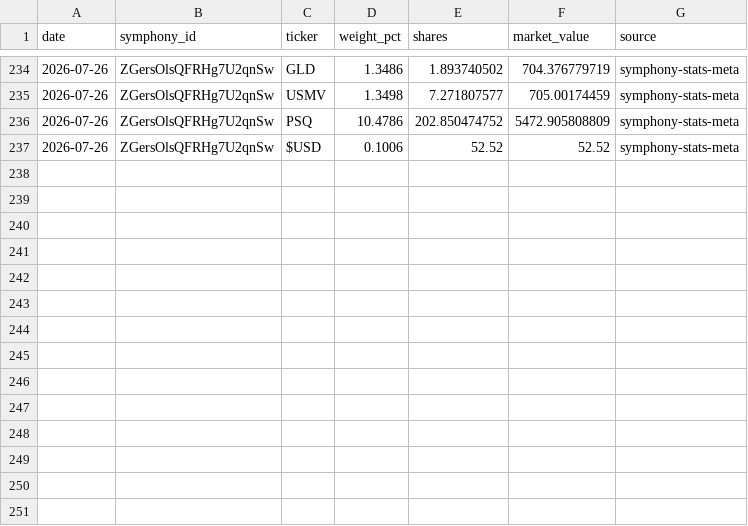
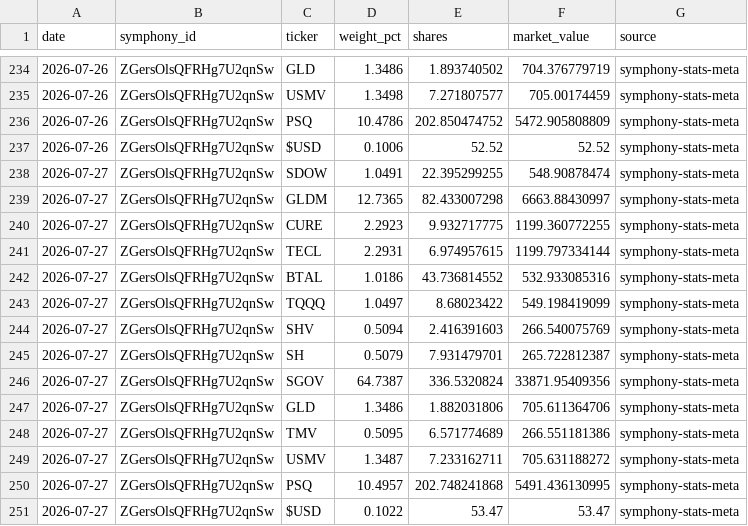
Before and after one commit to brianlee8309/blee-quant-site, a CSV file: composer_allocations_185v2.csv, drawn as a sheet; only a part is shown, gaps mark what is left out; the diff names each change by its address in the sheet, - before the commit and + after, or states it on an @@ line.

```diff
--- a/composer_allocations_185v2.csv
+++ b/composer_allocations_185v2.csv
+row 238: 2026-07-27 | ZGersOlsQFRHg7U2qnSw | SDOW | 1.0491 | 22.395299255 | 548.90878474 | symphony-stats-meta
+row 239: 2026-07-27 | ZGersOlsQFRHg7U2qnSw | GLDM | 12.7365 | 82.433007298 | 6663.88430997 | symphony-stats-meta
+row 240: 2026-07-27 | ZGersOlsQFRHg7U2qnSw | CURE | 2.2923 | 9.932717775 | 1199.360772255 | symphony-stats-meta
+row 241: 2026-07-27 | ZGersOlsQFRHg7U2qnSw | TECL | 2.2931 | 6.974957615 | 1199.797334144 | symphony-stats-meta
+row 242: 2026-07-27 | ZGersOlsQFRHg7U2qnSw | BTAL | 1.0186 | 43.736814552 | 532.933085316 | symphony-stats-meta
+row 243: 2026-07-27 | ZGersOlsQFRHg7U2qnSw | TQQQ | 1.0497 | 8.68023422 | 549.198419099 | symphony-stats-meta
+row 244: 2026-07-27 | ZGersOlsQFRHg7U2qnSw | SHV | 0.5094 | 2.416391603 | 266.540075769 | symphony-stats-meta
+row 245: 2026-07-27 | ZGersOlsQFRHg7U2qnSw | SH | 0.5079 | 7.931479701 | 265.722812387 | symphony-stats-meta
+row 246: 2026-07-27 | ZGersOlsQFRHg7U2qnSw | SGOV | 64.7387 | 336.5320824 | 33871.95409356 | symphony-stats-meta
+row 247: 2026-07-27 | ZGersOlsQFRHg7U2qnSw | GLD | 1.3486 | 1.882031806 | 705.611364706 | symphony-stats-meta
+row 248: 2026-07-27 | ZGersOlsQFRHg7U2qnSw | TMV | 0.5095 | 6.571774689 | 266.551181386 | symphony-stats-meta
+row 249: 2026-07-27 | ZGersOlsQFRHg7U2qnSw | USMV | 1.3487 | 7.233162711 | 705.631188272 | symphony-stats-meta
+row 250: 2026-07-27 | ZGersOlsQFRHg7U2qnSw | PSQ | 10.4957 | 202.748241868 | 5491.436130995 | symphony-stats-meta
+row 251: 2026-07-27 | ZGersOlsQFRHg7U2qnSw | $USD | 0.1022 | 53.47 | 53.47 | symphony-stats-meta
```
Also changed, not shown: composer_allocations_185_3yr2.csv, composer_allocations_kei186.csv, 17 other files.
